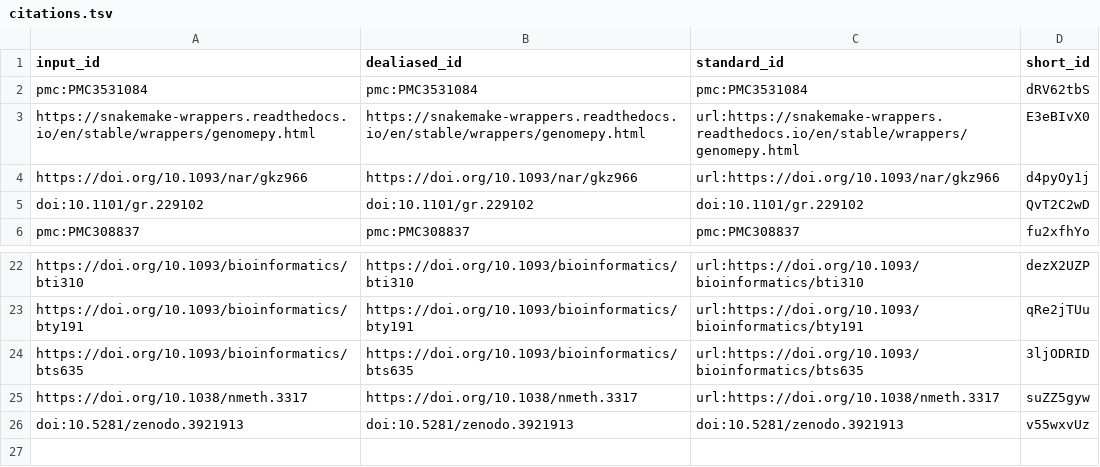
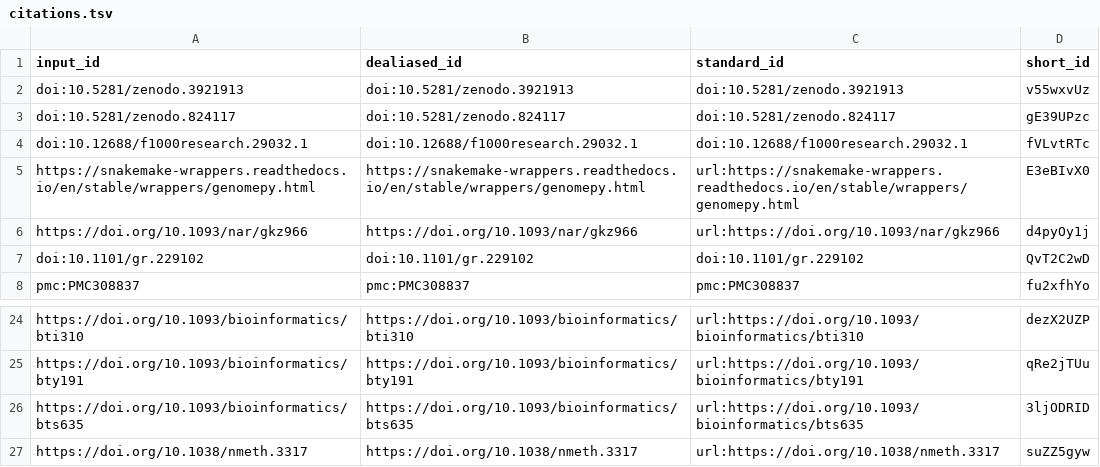
Before and after one commit to vanheeringen-lab/genomepy_manuscript, a TSV file: citations.tsv, drawn as a sheet; only a part is shown, gaps mark what is left out.

```diff
--- a/citations.tsv
+++ b/citations.tsv
@@ -1,3 +1,5 @@
 input_id	dealiased_id	standard_id	short_id
-pmc:PMC3531084	pmc:PMC3531084	pmc:PMC3531084	dRV62tbS
+doi:10.5281/zenodo.3921913	doi:10.5281/zenodo.3921913	doi:10.5281/zenodo.3921913	v55wxvUz
+doi:10.5281/zenodo.824117	doi:10.5281/zenodo.824117	doi:10.5281/zenodo.824117	gE39UPzc
+doi:10.12688/f1000research.29032.1	doi:10.12688/f1000research.29032.1	doi:10.12688/f1000research.29032.1	fVLvtRTc
 https://snakemake-wrappers.readthedocs.io/en/stable/wrappers/genomepy.html	https://snakemake-wrappers.readthedocs.io/en/stable/wrappers/genomepy.html	url:https://snakemake-wrappers.readthedocs.io/en/stable/wrappers/genomepy.html	E3eBIvX0
@@ -25,2 +27 @@ https://doi.org/10.1093/bioinformatics/bts635	https://doi.org/10.1093/bioinforma
 https://doi.org/10.1038/nmeth.3317	https://doi.org/10.1038/nmeth.3317	url:https://doi.org/10.1038/nmeth.3317	suZZ5gyw
-doi:10.5281/zenodo.3921913	doi:10.5281/zenodo.3921913	doi:10.5281/zenodo.3921913	v55wxvUz
```
Also changed, not shown: 7 other files.
